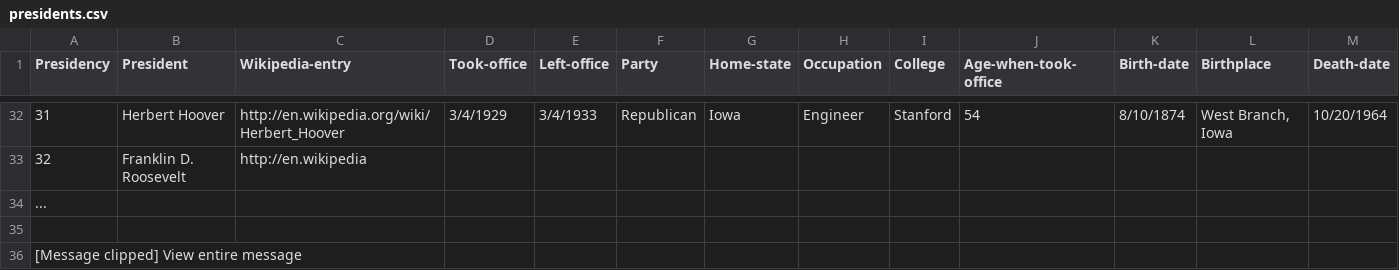
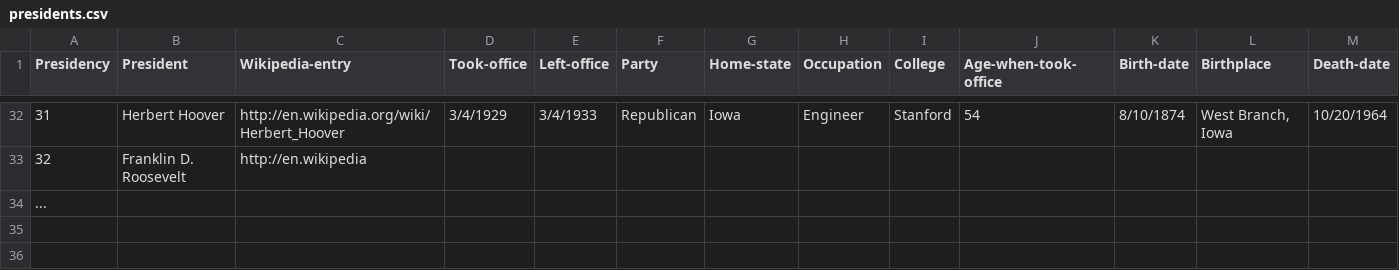
Before and after one commit to kaur0524/flask_python, a CSV file: presidents.csv, drawn as a sheet; only a part is shown, gaps mark what is left out; rows hold the shown columns only; the diff names each change by its address in the sheet, - before the commit and + after, or states it on an @@ line.

Commit message:
Update presidents.csv

```diff
--- a/presidents.csv
+++ b/presidents.csv
-row 35: (empty)
-row 36: [Message clipped] View entire message
```
